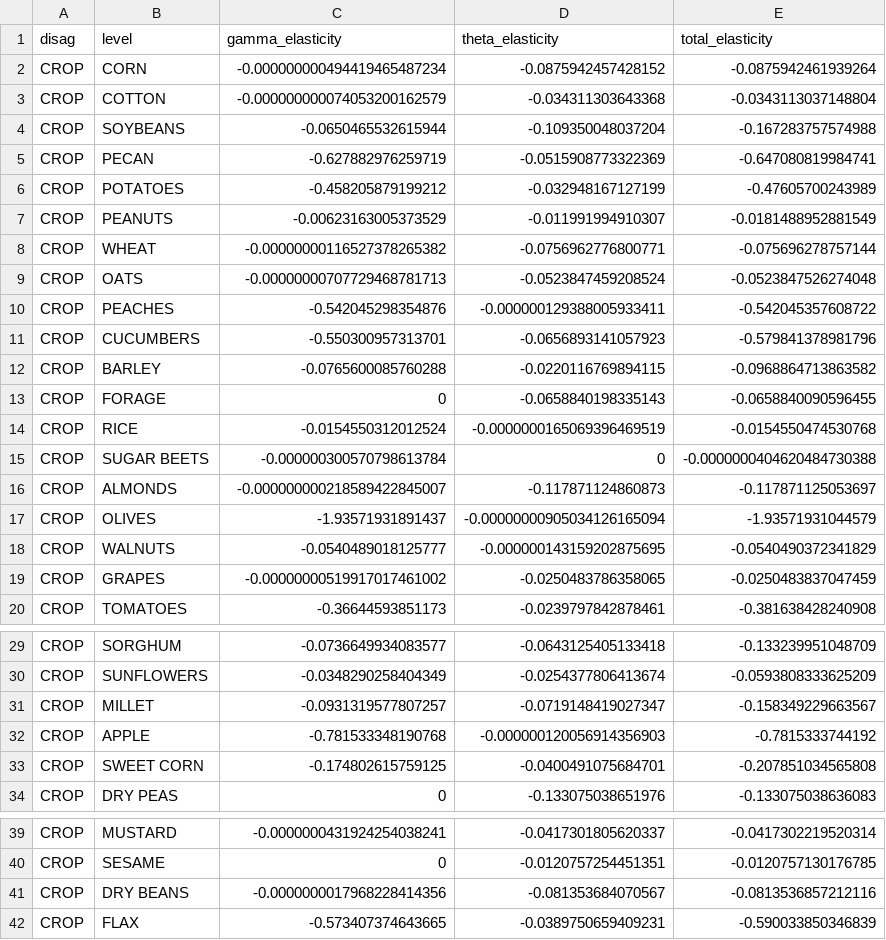
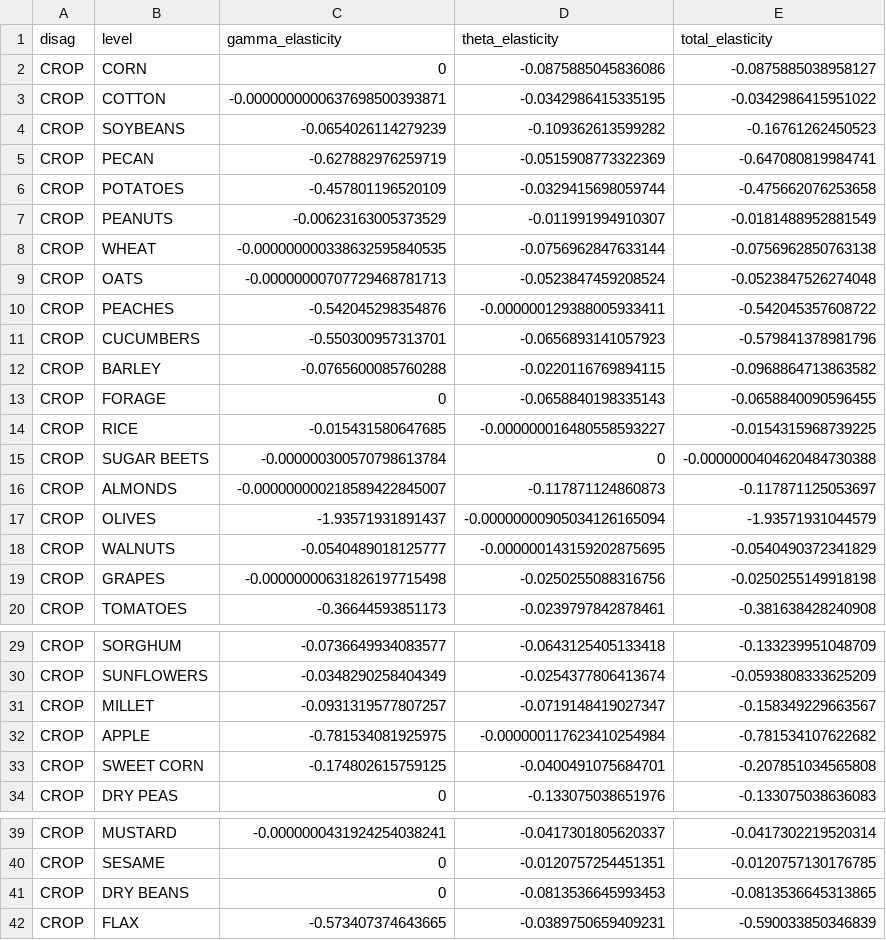
Before and after one commit to ftsiboe/rfcipDemand, a CSV file: data-raw/examples/example3.csv, drawn as a sheet; only a part is shown, gaps mark what is left out.

Commit message:
Update data, documentation, and example outputs
Regenerated and updated several datasets and their documentation to reflect new data for 2026, including changes in row counts and coverage years. Example CSV and markdown files were updated with new model output values and statistics to match the revised data. Minor corrections to summary statistics and results in example discussion and output files.

```diff
--- a/data-raw/examples/example3.csv
+++ b/data-raw/examples/example3.csv
@@ -1,9 +1,9 @@
 "disag","level","gamma_elasticity","theta_elasticity","total_elasticity"
-"CROP","CORN",-0.000000000494419465487234,-0.0875942457428152,-0.0875942461939264
-"CROP","COTTON",-0.000000000074053200162579,-0.034311303643368,-0.0343113037148804
-"CROP","SOYBEANS",-0.0650465532615944,-0.109350048037204,-0.167283757574988
+"CROP","CORN",0,-0.0875885045836086,-0.0875885038958127
+"CROP","COTTON",-0.0000000000637698500393871,-0.0342986415335195,-0.0342986415951022
+"CROP","SOYBEANS",-0.0654026114279239,-0.109362613599282,-0.16761262450523
 "CROP","PECAN",-0.627882976259719,-0.0515908773322369,-0.647080819984741
-"CROP","POTATOES",-0.458205879199212,-0.032948167127199,-0.47605700243989
+"CROP","POTATOES",-0.457801196520109,-0.0329415698059744,-0.475662076253658
 "CROP","PEANUTS",-0.00623163005373529,-0.011991994910307,-0.0181488952881549
-"CROP","WHEAT",-0.00000000116527378265382,-0.0756962776800771,-0.075696278757144
+"CROP","WHEAT",-0.000000000338632595840535,-0.0756962847633144,-0.0756962850763138
 "CROP","OATS",-0.00000000707729468781713,-0.0523847459208524,-0.0523847526274048
@@ -13,3 +13,3 @@
 "CROP","FORAGE",0,-0.0658840198335143,-0.0658840090596455
-"CROP","RICE",-0.0154550312012524,-0.0000000165069396469519,-0.0154550474530768
+"CROP","RICE",-0.015431580647685,-0.000000016480558593227,-0.0154315968739225
 "CROP","SUGAR BEETS",-0.000000300570798613784,0,-0.0000000404620484730388
@@ -18,3 +18,3 @@
 "CROP","WALNUTS",-0.0540489018125777,-0.000000143159202875695,-0.0540490372341829
-"CROP","GRAPES",-0.00000000519917017461002,-0.0250483786358065,-0.0250483837047459
+"CROP","GRAPES",-0.00000000631826197715498,-0.0250255088316756,-0.0250255149918198
 "CROP","TOMATOES",-0.36644593851173,-0.0239797842878461,-0.381638428240908
@@ -31,3 +31,3 @@
 "CROP","MILLET",-0.0931319577807257,-0.0719148419027347,-0.158349229663567
-"CROP","APPLE",-0.781533348190768,-0.000000120056914356903,-0.7815333744192
+"CROP","APPLE",-0.781534081925975,-0.000000117623410254984,-0.781534107622682
 "CROP","SWEET CORN",-0.174802615759125,-0.0400491075684701,-0.207851034565808
@@ -40,3 +40,3 @@
 "CROP","SESAME",0,-0.0120757254451351,-0.0120757130176785
-"CROP","DRY BEANS",-0.0000000017968228414356,-0.081353684070567,-0.0813536857212116
+"CROP","DRY BEANS",0,-0.0813536645993453,-0.0813536645313865
 "CROP","FLAX",-0.573407374643665,-0.0389750659409231,-0.590033850346839
```
Also changed, not shown: data-raw/examples/example1.csv, data-raw/examples/example2.csv, 17 other files.
